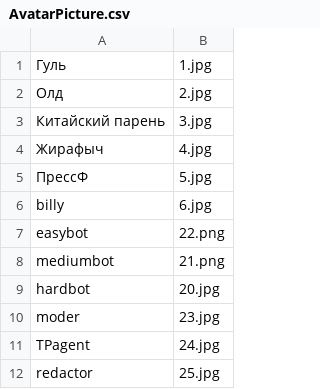
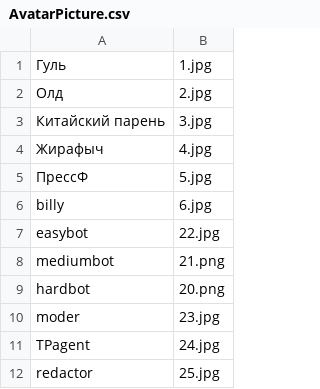
Before and after one commit to AfonenkoA/Checkers, a CSV file: DatabaseStartup/Filling/Data/AvatarPicture.csv, drawn as a sheet.

Commit message:
Исправлена ошибка с аватарками при создании базы

```diff
--- a/DatabaseStartup/Filling/Data/AvatarPicture.csv
+++ b/DatabaseStartup/Filling/Data/AvatarPicture.csv
@@ -6,5 +6,5 @@
 billy;6.jpg
-easybot;22.png
+easybot;22.jpg
 mediumbot;21.png
-hardbot;20.jpg
+hardbot;20.png
 moder;23.jpg
```
